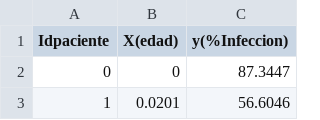
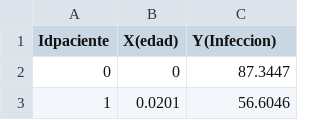
Before and after one commit to licvincent/Datos_examenV2, a CSV file: Datos_examenV2.csv, drawn as a sheet; only a part is shown.

Commit message:
Update Datos_examenV2.csv
corregi el simbolo del porcentaje

```diff
--- a/Datos_examenV2.csv
+++ b/Datos_examenV2.csv
@@ -1,2 +1,2 @@
-Idpaciente,X(edad),y(%Infeccion)
+Idpaciente,X(edad),Y(Infeccion)
 0,0,87.3447
```
